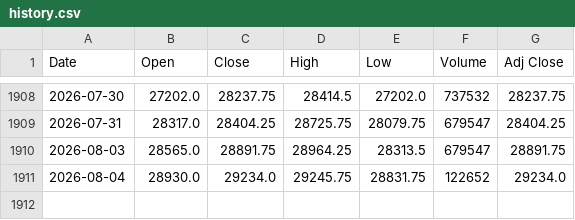
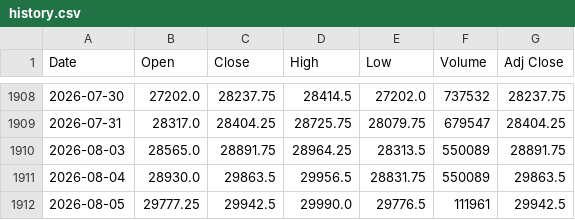
Before and after one commit to Chief-rich/nasdaq100-data, a CSV file: data/nq_daily/history.csv, drawn as a sheet; only a part is shown, gaps mark what is left out.

```diff
--- a/data/nq_daily/history.csv
+++ b/data/nq_daily/history.csv
@@ -1909,3 +1909,4 @@ Date,Open,Close,High,Low,Volume,Adj Close
 2026-07-31,28317.0,28404.25,28725.75,28079.75,679547,28404.25
-2026-08-03,28565.0,28891.75,28964.25,28313.5,679547,28891.75
-2026-08-04,28930.0,29234.0,29245.75,28831.75,122652,29234.0
+2026-08-03,28565.0,28891.75,28964.25,28313.5,550089,28891.75
+2026-08-04,28930.0,29863.5,29956.5,28831.75,550089,29863.5
+2026-08-05,29777.25,29942.5,29990.0,29776.5,111961,29942.5
```
Also changed, not shown: data/ndx_daily/history.csv, 15 other files.
